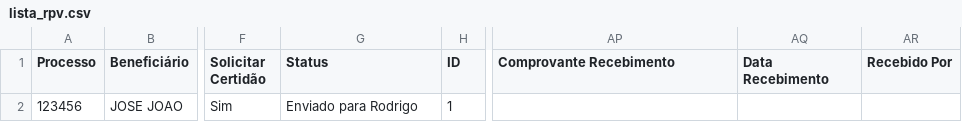
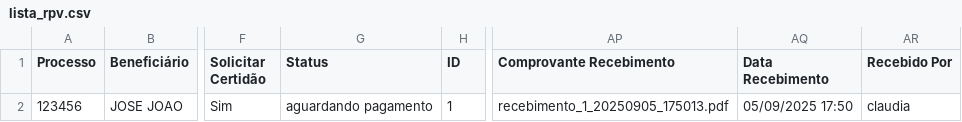
Before and after one commit to leoparipiranga/capistrano_processos, a CSV file: bases/lista_rpv.csv, drawn as a sheet; only a part is shown, gaps mark what is left out; the diff names each change by its address in the sheet, - before the commit and + after, or states it on an @@ line.

Commit message:
Atualização via Streamlit 05/09/2025 17:50:14

```diff
--- a/bases/lista_rpv.csv
+++ b/bases/lista_rpv.csv
-G2 (Status): Enviado para Rodrigo
+G2 (Status): aguardando pagamento
-AP2 (Comprovante Recebimento): (empty)
+AP2 (Comprovante Recebimento): recebimento_1_20250905_175013.pdf
-AQ2 (Data Recebimento): (empty)
+AQ2 (Data Recebimento): 05/09/2025 17:50
-AR2 (Recebido Por): (empty)
+AR2 (Recebido Por): claudia
```
